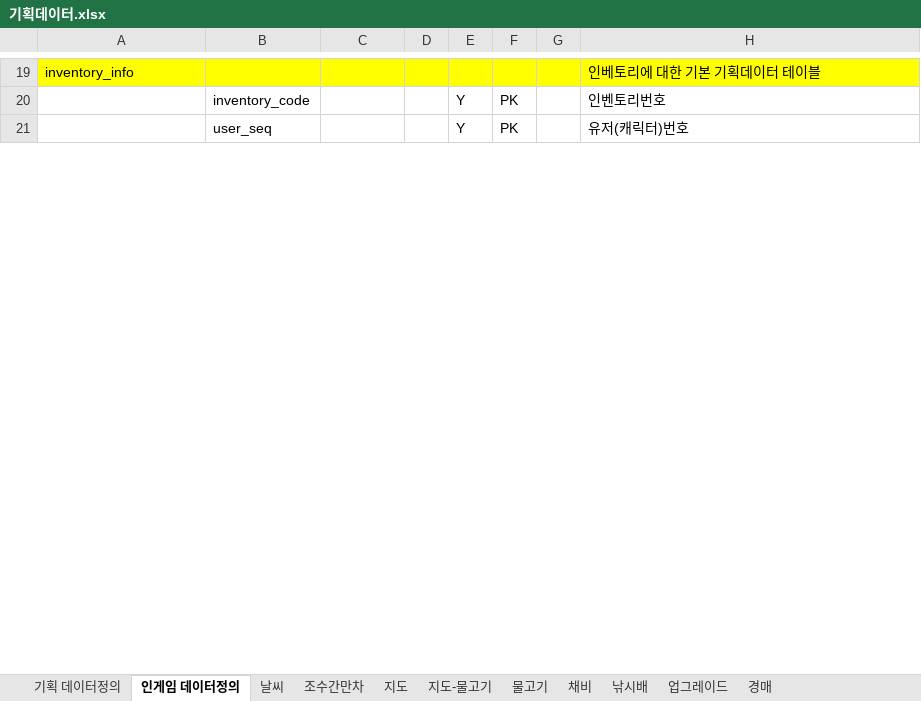
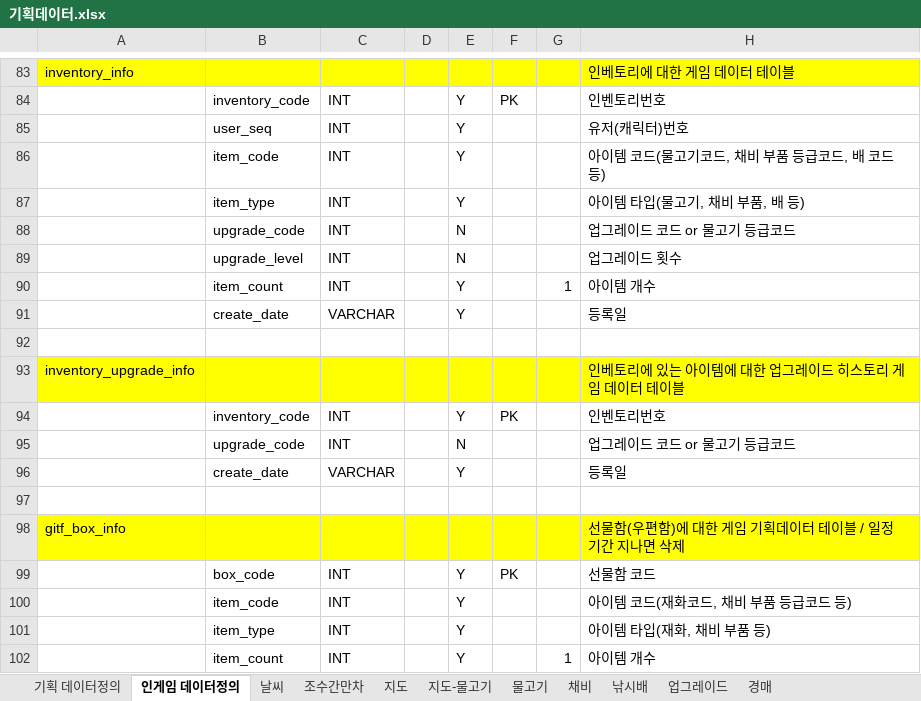
Before and after one commit to pgh97/game-project, an Excel workbook: 기획데이터/기획데이터.xlsx, sheet 인게임 데이터정의, drawn as a sheet; only a part is shown, gaps mark what is left out; values as stored, in another font and other column widths than the file's, no borders; addresses are those after the commit; the diff covers the shown part only; the diff names each change by its address in the sheet, - before the commit and + after, or states it on an @@ line.

Commit message:
기획데이터 정의 일부 수정 및 인게임데이터 정의

```diff
--- a/기획데이터/기획데이터.xlsx (sheet 인게임 데이터정의)
+++ b/기획데이터/기획데이터.xlsx (sheet 인게임 데이터정의)
-H83: 인베토리에 대한 기본 기획데이터 테이블
+H83: 인베토리에 대한 게임 데이터 테이블
-C84:C85: (empty)
+C84:C85: INT
-F85: PK
+F85: (empty)
+row 86:  | item_code | INT |  | Y |  |  | 아이템 코드(물고기코드, 채비 부품 등급코드, 배 코드 등)
+row 87:  | item_type | INT |  | Y |  |  | 아이템 타입(물고기, 채비 부품, 배 등)
+row 88:  | upgrade_code | INT |  | N |  |  | 업그레이드 코드 or 물고기 등급코드
+row 89:  | upgrade_level | INT |  | N |  |  | 업그레이드 횟수
+row 90:  | item_count | INT |  | Y |  | 1 | 아이템 개수
+row 91:  | create_date | VARCHAR |  | Y |  |  | 등록일
+row 92: (empty)
+row 93: inventory_upgrade_info |  |  |  |  |  |  | 인베토리에 있는 아이템에 대한 업그레이드 히스토리 게임 데이터 테이블
+row 94:  | inventory_code | INT |  | Y | PK |  | 인벤토리번호
+row 95:  | upgrade_code | INT |  | N |  |  | 업그레이드 코드 or 물고기 등급코드
+row 96:  | create_date | VARCHAR |  | Y |  |  | 등록일
+row 97: (empty)
+row 98: gitf_box_info |  |  |  |  |  |  | 선물함(우편함)에 대한 게임 기획데이터 테이블 / 일정기간 지나면 삭제
+row 99:  | box_code | INT |  | Y | PK |  | 선물함 코드
+row 100:  | item_code | INT |  | Y |  |  | 아이템 코드(재화코드, 채비 부품 등급코드 등)
+row 101:  | item_type | INT |  | Y |  |  | 아이템 타입(재화, 채비 부품 등)
+row 102:  | item_count | INT |  | Y |  | 1 | 아이템 개수
```
Also changed, not shown: 87 added rows, 1 removed row and 26 edited cells elsewhere in this sheet, sheet 기획 데이터정의.
